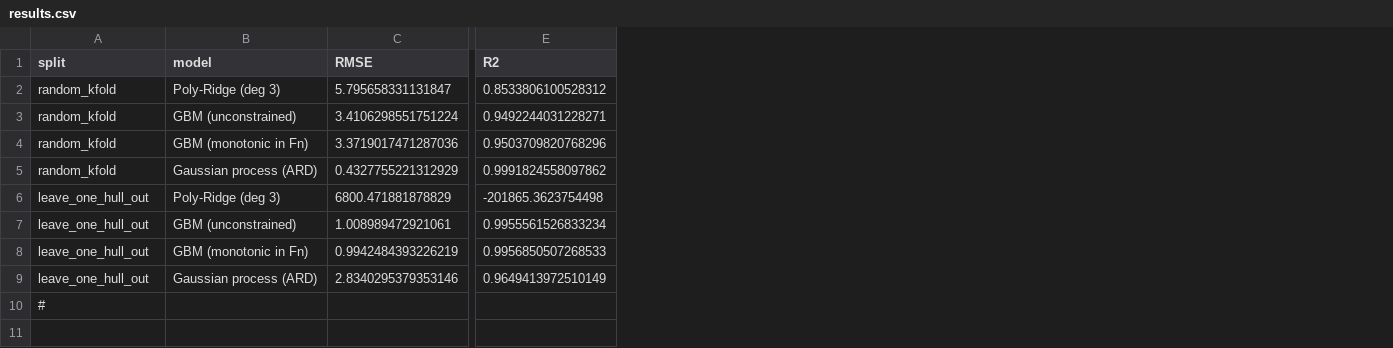
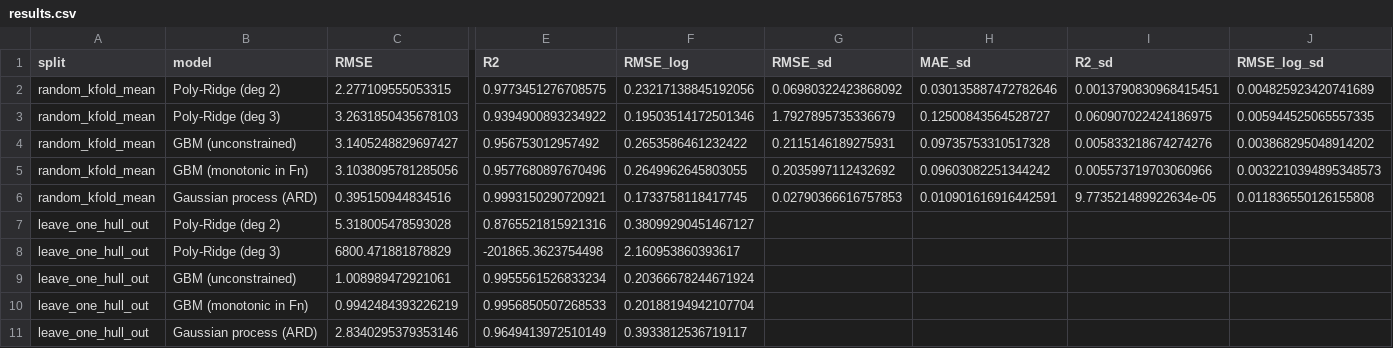
Before and after one commit to bbabina/Surrogate-modelling-of-ship-residuary-resistance, a CSV file: results.csv, drawn as a sheet; only a part is shown, gaps mark what is left out; removed rows and columns are numbered as before the commit, all else as after; rows hold the shown columns only; the diff names each change by its address in the sheet, - before the commit and + after, or states it on an @@ line.

Commit message:
changed result

```diff
--- a/results.csv
+++ b/results.csv
+column F (RMSE_log), rows 8-11: 2.160953860393617 | 0.20366678244671924 | 0.20188194942107704 | 0.3933812536719117
+column G (RMSE_sd), empty
+column H (MAE_sd), empty
+column I (R2_sd), empty
+column J (RMSE_log_sd), empty
-row 2: random_kfold | Poly-Ridge (deg 3) | 5.795658331131847 | 0.8533806100528312
-row 3: random_kfold | GBM (unconstrained) | 3.4106298551751224 | 0.9492244031228271
-row 4: random_kfold | GBM (monotonic in Fn) | 3.3719017471287036 | 0.9503709820768296
-row 5: random_kfold | Gaussian process (ARD) | 0.4327755221312929 | 0.9991824558097862
+row 2: random_kfold_mean | Poly-Ridge (deg 2) | 2.277109555053315 | 0.9773451276708575 | 0.23217138845192056 | 0.06980322423868092 | 0.030135887472782646 | 0.0013790830968415451 | 0.004825923420741689
+row 3: random_kfold_mean | Poly-Ridge (deg 3) | 3.2631850435678103 | 0.9394900893234922 | 0.19503514172501346 | 1.7927895735336679 | 0.12500843564528727 | 0.060907022424186975 | 0.005944525065557335
+row 4: random_kfold_mean | GBM (unconstrained) | 3.1405248829697427 | 0.956753012957492 | 0.2653586461232422 | 0.2115146189275931 | 0.09735753310517328 | 0.005833218674274276 | 0.003868295048914202
+row 5: random_kfold_mean | GBM (monotonic in Fn) | 3.1038095781285056 | 0.9577680897670496 | 0.2649962645803055 | 0.2035997112432692 | 0.09603082251344242 | 0.005573719703060966 | 0.0032210394895348573
+row 6: random_kfold_mean | Gaussian process (ARD) | 0.395150944834516 | 0.9993150290720921 | 0.1733758118417745 | 0.02790366616757853 | 0.010901616916442591 | 9.773521489922634e-05 | 0.011836550126155808
+row 7: leave_one_hull_out | Poly-Ridge (deg 2) | 5.318005478593028 | 0.8765521815921316 | 0.38099290451467127
-row 10: #
```
